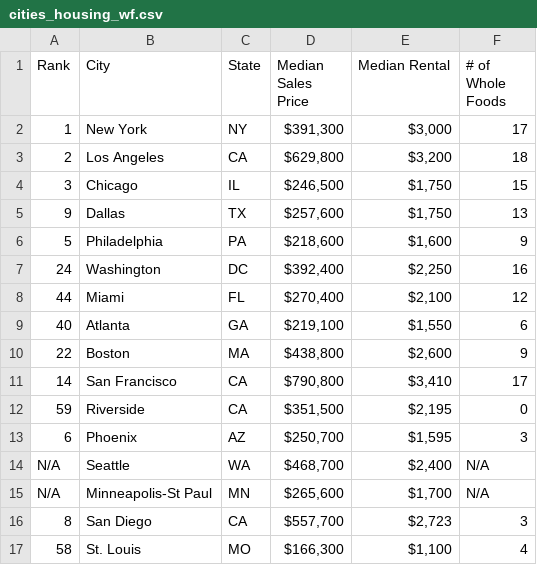
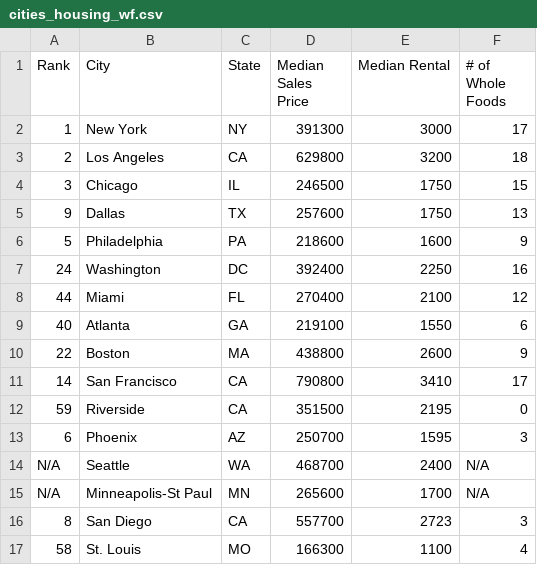
Before and after one commit to shreymukh2020/GTAProject1, a CSV file: cities_housing_wf.csv, drawn as a sheet; only a part is shown; the diff covers the shown part only.

Commit message:
graphed median sales price vs. # of whole foods on dual axis

```diff
--- a/cities_housing_wf.csv
+++ b/cities_housing_wf.csv
@@ -1,17 +1,17 @@
 Rank,City,State,Median Sales Price,Median Rental,# of Whole Foods
-1,New York,NY,"$391,300","$3,000",17
-2,Los Angeles,CA,"$629,800","$3,200",18
-3,Chicago,IL,"$246,500","$1,750",15
-9,Dallas,TX,"$257,600","$1,750",13
-5,Philadelphia,PA,"$218,600","$1,600",9
-24,Washington,DC,"$392,400","$2,250",16
-44,Miami,FL,"$270,400","$2,100",12
-40,Atlanta,GA,"$219,100","$1,550",6
-22,Boston,MA,"$438,800","$2,600",9
-14,San Francisco,CA,"$790,800","$3,410",17
-59,Riverside,CA,"$351,500","$2,195",0
-6,Phoenix,AZ,"$250,700","$1,595",3
-N/A,Seattle,WA,"$468,700","$2,400",N/A
-N/A,Minneapolis-St Paul,MN,"$265,600","$1,700",N/A
-8,San Diego,CA,"$557,700","$2,723",3
-58,St. Louis,MO,"$166,300","$1,100",4
+1,New York,NY,391300,3000,17
+2,Los Angeles,CA,629800,3200,18
+3,Chicago,IL,246500,1750,15
+9,Dallas,TX,257600,1750,13
+5,Philadelphia,PA,218600,1600,9
+24,Washington,DC,392400,2250,16
+44,Miami,FL,270400,2100,12
+40,Atlanta,GA,219100,1550,6
+22,Boston,MA,438800,2600,9
+14,San Francisco,CA,790800,3410,17
+59,Riverside,CA,351500,2195,0
+6,Phoenix,AZ,250700,1595,3
+N/A,Seattle,WA,468700,2400,N/A
+N/A,Minneapolis-St Paul,MN,265600,1700,N/A
+8,San Diego,CA,557700,2723,3
+58,St. Louis,MO,166300,1100,4
```
Also changed, not shown: 68 edited cells elsewhere in this file, 2 other files.
